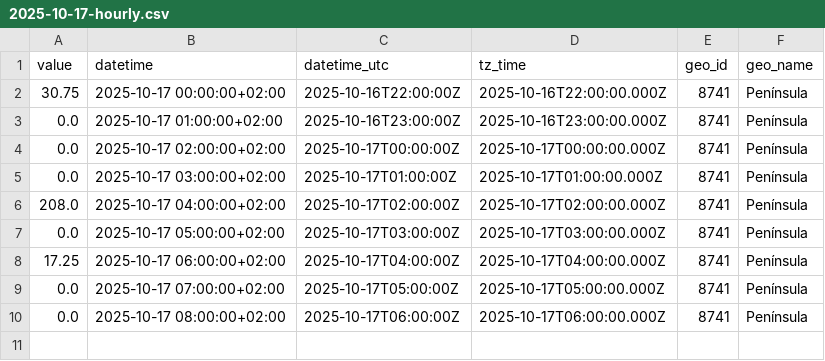
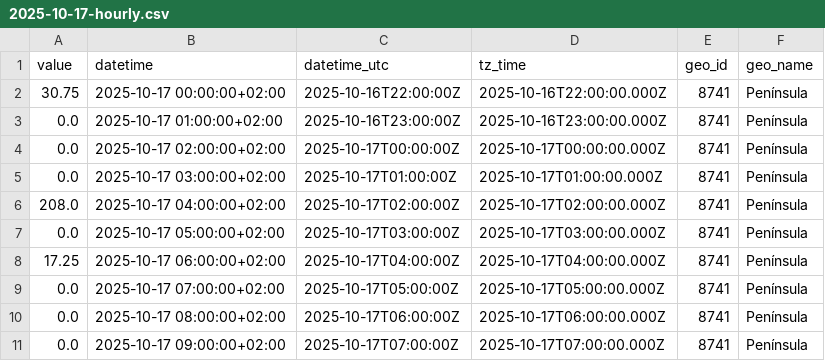
Before and after one commit to Amir-Torbati/Hourly-Wind-Generation-Spain, a CSV file: data/2025-10-17-hourly.csv, drawn as a sheet; the diff names each change by its address in the sheet, - before the commit and + after, or states it on an @@ line.

```diff
--- a/data/2025-10-17-hourly.csv
+++ b/data/2025-10-17-hourly.csv
+row 11: 0.0 | 2025-10-17 09:00:00+02:00 | 2025-10-17T07:00:00Z | 2025-10-17T07:00:00.000Z | 8741 | Península
```
